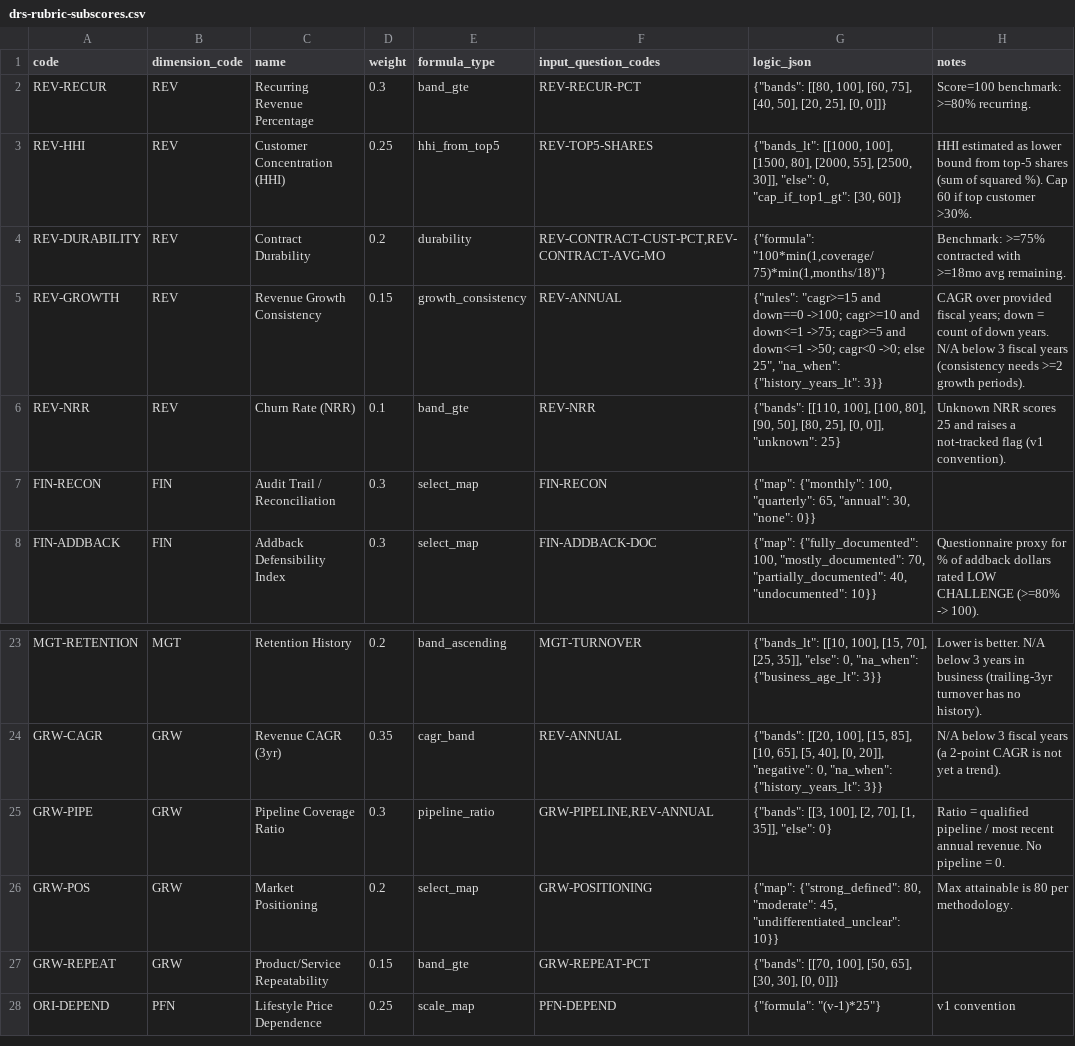
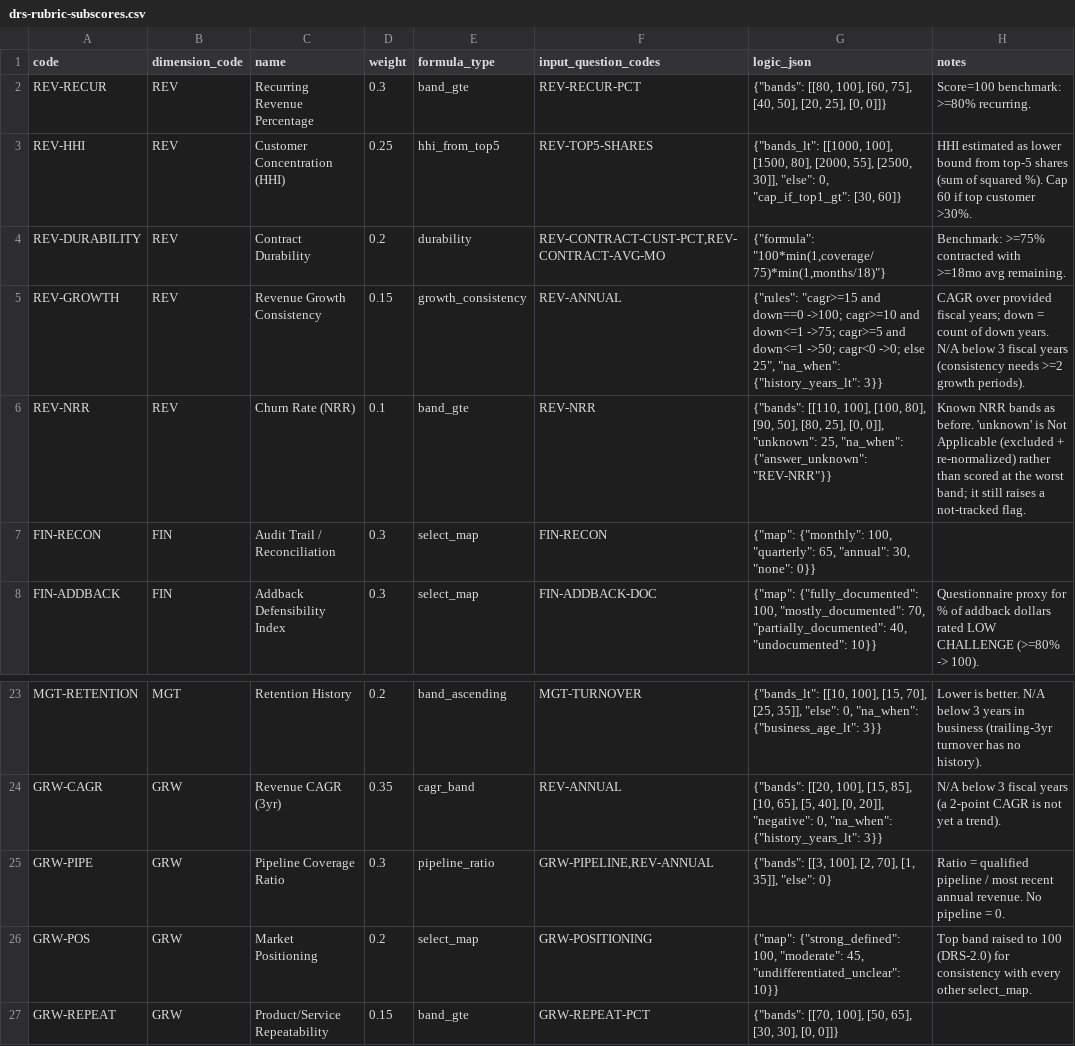
Before and after one commit to matthew-fsc/exitblueprint-mvp, a CSV file: seed/drs-rubric-subscores.csv, drawn as a sheet; only a part is shown, gaps mark what is left out; the shorter side is filled out with more unchanged rows.

```diff
--- a/seed/drs-rubric-subscores.csv
+++ b/seed/drs-rubric-subscores.csv
@@ -5,3 +5,3 @@ REV-DURABILITY,REV,Contract Durability,0.2,durability,"REV-CONTRACT-CUST-PCT,REV
 REV-GROWTH,REV,Revenue Growth Consistency,0.15,growth_consistency,REV-ANNUAL,"{""rules"": ""cagr>=15 and down==0 ->100; cagr>=10 and down<=1 ->75; cagr>=5 and down<=1 ->50; cagr<0 ->0; else 25"", ""na_when"": {""history_years_lt"": 3}}",CAGR over provided fiscal years; down = count of down years. N/A below 3 fiscal years (consistency needs >=2 growth periods).
-REV-NRR,REV,Churn Rate (NRR),0.1,band_gte,REV-NRR,"{""bands"": [[110, 100], [100, 80], [90, 50], [80, 25], [0, 0]], ""unknown"": 25}",Unknown NRR scores 25 and raises a not-tracked flag (v1 convention).
+REV-NRR,REV,Churn Rate (NRR),0.1,band_gte,REV-NRR,"{""bands"": [[110, 100], [100, 80], [90, 50], [80, 25], [0, 0]], ""unknown"": 25, ""na_when"": {""answer_unknown"": ""REV-NRR""}}",Known NRR bands as before. 'unknown' is Not Applicable (excluded + re-normalized) rather than scored at the worst band; it still raises a not-tracked flag.
 FIN-RECON,FIN,Audit Trail / Reconciliation,0.3,select_map,FIN-RECON,"{""map"": {""monthly"": 100, ""quarterly"": 65, ""annual"": 30, ""none"": 0}}",
@@ -25,3 +25,3 @@ GRW-CAGR,GRW,Revenue CAGR (3yr),0.35,cagr_band,REV-ANNUAL,"{""bands"": [[20, 100
 GRW-PIPE,GRW,Pipeline Coverage Ratio,0.3,pipeline_ratio,"GRW-PIPELINE,REV-ANNUAL","{""bands"": [[3, 100], [2, 70], [1, 35]], ""else"": 0}",Ratio = qualified pipeline / most recent annual revenue. No pipeline = 0.
-GRW-POS,GRW,Market Positioning,0.2,select_map,GRW-POSITIONING,"{""map"": {""strong_defined"": 80, ""moderate"": 45, ""undifferentiated_unclear"": 10}}",Max attainable is 80 per methodology.
+GRW-POS,GRW,Market Positioning,0.2,select_map,GRW-POSITIONING,"{""map"": {""strong_defined"": 100, ""moderate"": 45, ""undifferentiated_unclear"": 10}}",Top band raised to 100 (DRS-2.0) for consistency with every other select_map.
 GRW-REPEAT,GRW,Product/Service Repeatability,0.15,band_gte,GRW-REPEAT-PCT,"{""bands"": [[70, 100], [50, 65], [30, 30], [0, 0]]}",
```
Also changed, not shown: 6 other files.
